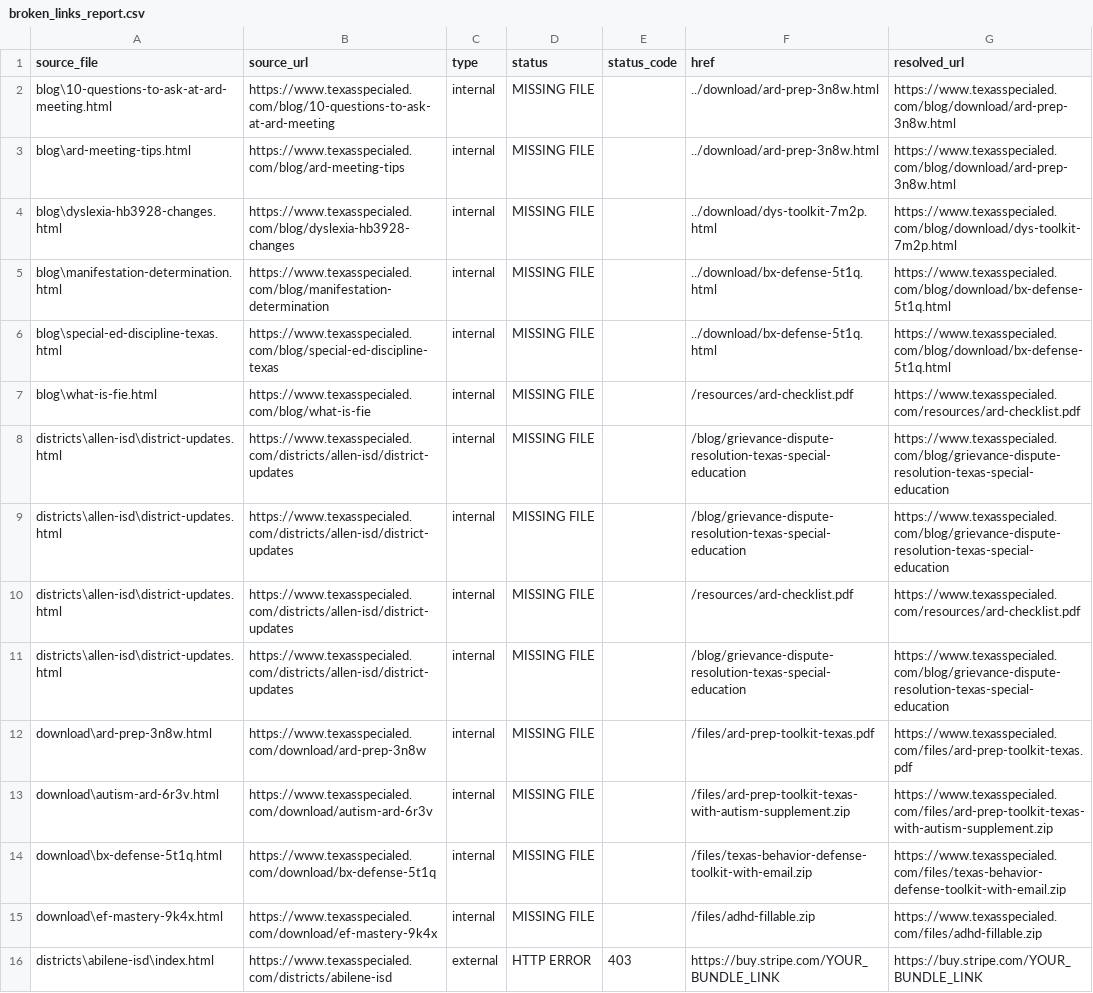
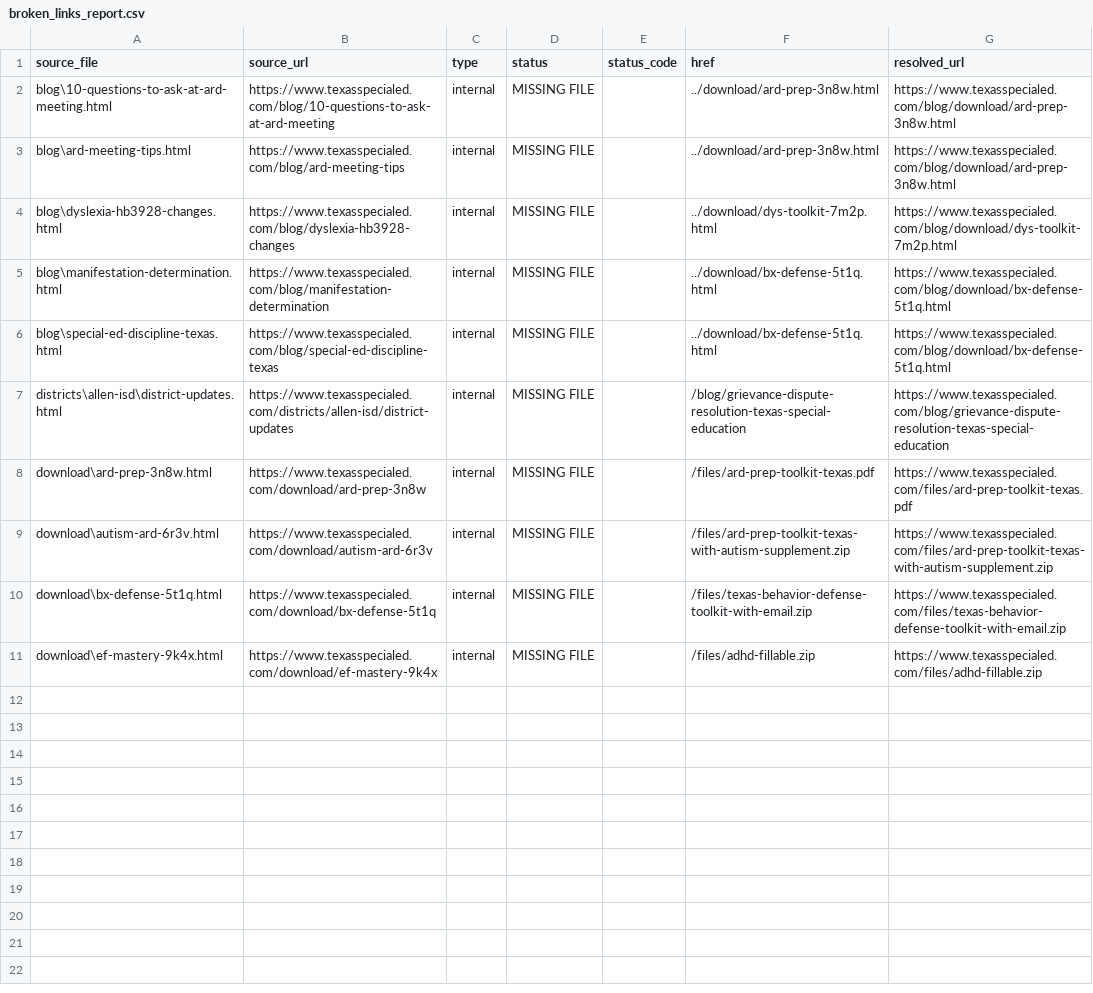
Before and after one commit to powder677/texas-special-ed-site, a CSV file: broken_links_report.csv, drawn as a sheet.

Commit message:
commit

```diff
--- a/broken_links_report.csv
+++ b/broken_links_report.csv
@@ -6,6 +6,2 @@ blog\manifestation-determination.html,https://www.texasspecialed.com/blog/manife
 blog\special-ed-discipline-texas.html,https://www.texasspecialed.com/blog/special-ed-discipline-texas,internal,MISSING FILE,,../download/bx-defense-5t1q.html,https://www.texasspecialed.com/blog/download/bx-defense-5t1q.html
-blog\what-is-fie.html,https://www.texasspecialed.com/blog/what-is-fie,internal,MISSING FILE,,/resources/ard-checklist.pdf,https://www.texasspecialed.com/resources/ard-checklist.pdf
-districts\allen-isd\district-updates.html,https://www.texasspecialed.com/districts/allen-isd/district-updates,internal,MISSING FILE,,/blog/grievance-dispute-resolution-texas-special-education,https://www.texasspecialed.com/blog/grievance-dispute-resolution-texas-special-education
-districts\allen-isd\district-updates.html,https://www.texasspecialed.com/districts/allen-isd/district-updates,internal,MISSING FILE,,/blog/grievance-dispute-resolution-texas-special-education,https://www.texasspecialed.com/blog/grievance-dispute-resolution-texas-special-education
-districts\allen-isd\district-updates.html,https://www.texasspecialed.com/districts/allen-isd/district-updates,internal,MISSING FILE,,/resources/ard-checklist.pdf,https://www.texasspecialed.com/resources/ard-checklist.pdf
 districts\allen-isd\district-updates.html,https://www.texasspecialed.com/districts/allen-isd/district-updates,internal,MISSING FILE,,/blog/grievance-dispute-resolution-texas-special-education,https://www.texasspecialed.com/blog/grievance-dispute-resolution-texas-special-education
@@ -15,2 +11 @@ download\bx-defense-5t1q.html,https://www.texasspecialed.com/download/bx-defense
 download\ef-mastery-9k4x.html,https://www.texasspecialed.com/download/ef-mastery-9k4x,internal,MISSING FILE,,/files/adhd-fillable.zip,https://www.texasspecialed.com/files/adhd-fillable.zip
-districts\abilene-isd\index.html,https://www.texasspecialed.com/districts/abilene-isd,external,HTTP ERROR,403,https://buy.stripe.com/YOUR_BUNDLE_LINK,https://buy.stripe.com/YOUR_BUNDLE_LINK
```
